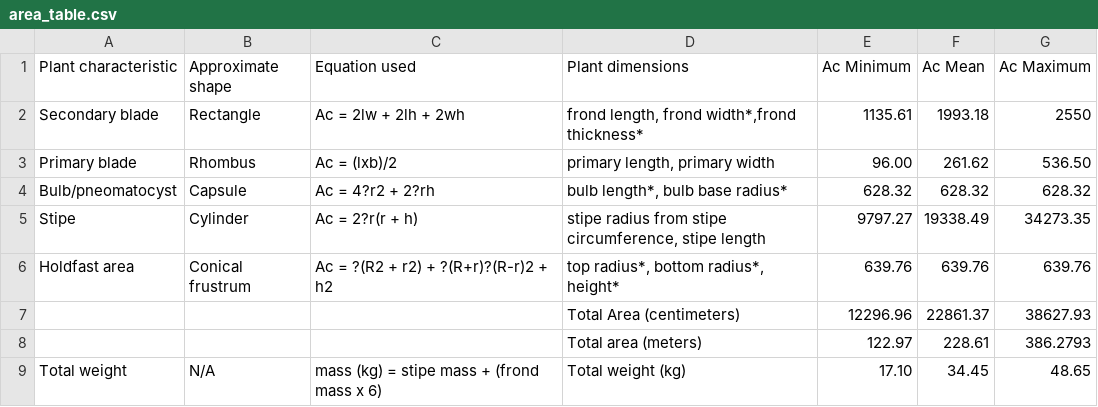
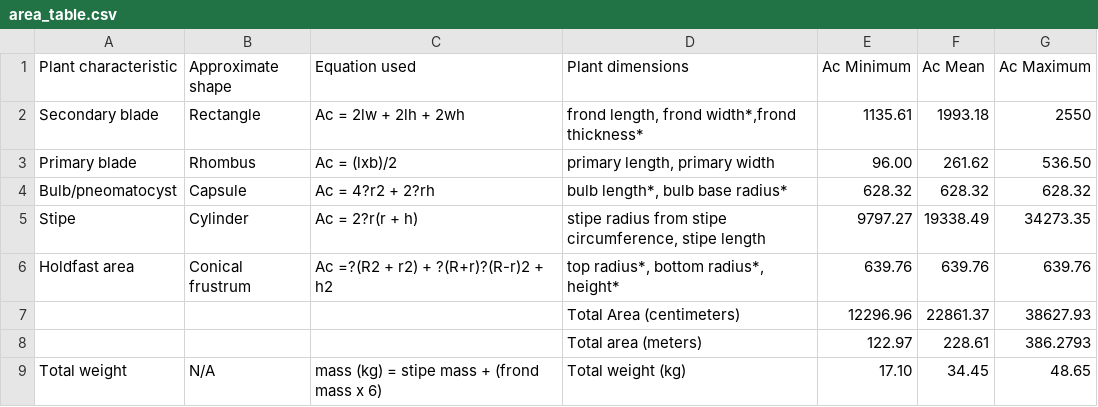
Before and after one commit to RossCoppin/PhD, a CSV file: tables/chapter_3/area_table.csv, drawn as a sheet.

```diff
--- a/tables/chapter_3/area_table.csv
+++ b/tables/chapter_3/area_table.csv
@@ -5,3 +5,3 @@ Bulb/pneomatocyst;Capsule;Ac = 4?r2 + 2?rh;bulb length*, bulb base radius*;628.
 Stipe;Cylinder;Ac = 2?r(r + h);stipe radius from stipe circumference, stipe length;9797.27;19338.49;34273.35
-Holdfast area;Conical frustrum;Ac = ?(R2 + r2) + ?(R+r)?(R-r)2 + h2;top radius*, bottom radius*, height*;639.76;639.76;639.76
+Holdfast area;Conical frustrum;Ac =?(R2 + r2) + ?(R+r)?(R-r)2 + h2;top radius*, bottom radius*, height*;639.76;639.76;639.76
 ;;;Total Area (centimeters);12296.96;22861.37;38627.93
```
Also changed, not shown: tables/chapter_3/simulation_table.csv, 7 other files.
